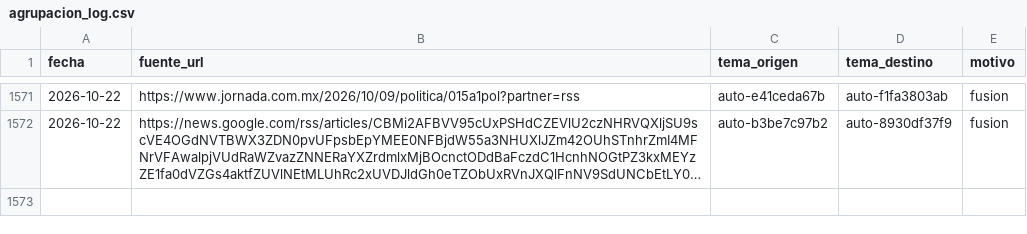
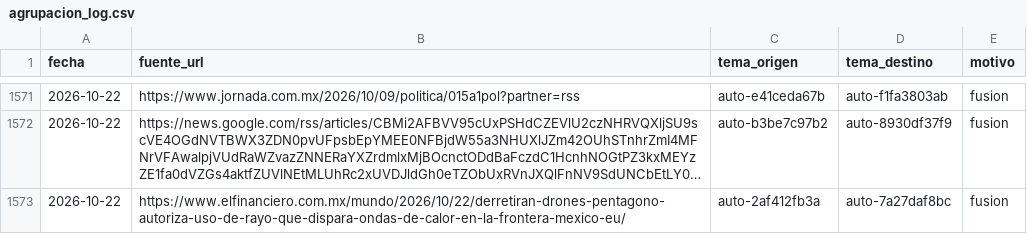
Before and after one commit to OckarLezama/ecosistema-politico, a CSV file: data/agrupacion_log.csv, drawn as a sheet; only a part is shown, gaps mark what is left out; long unchanged cells end in …; the diff names each change by its address in the sheet, - before the commit and + after, or states it on an @@ line.

```diff
--- a/data/agrupacion_log.csv
+++ b/data/agrupacion_log.csv
+row 1573: 2026-10-22 | https://www.elfinanciero.com.mx/mundo/2026/10/22/derretiran-drones-pentagono-autoriza-uso-de-rayo-que-dispara-ondas-de-calor-en-la-frontera-mexico-eu/ | auto-2af412fb3a | auto-7a27daf8bc | fusion
```
Also changed, not shown: data/auditoria_temas.csv, 4 other files.
